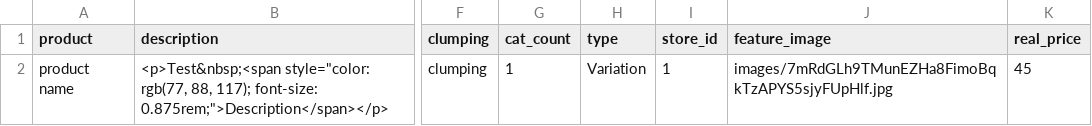
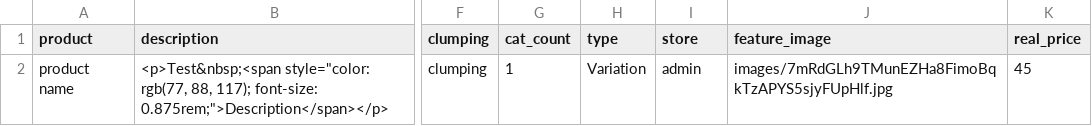
Before and after one commit to SACHIN20001000/gemini, a CSV file: public/csv/samplelitterhubproduct.csv, drawn as a sheet; only a part is shown, gaps mark what is left out; the diff names each change by its address in the sheet, - before the commit and + after, or states it on an @@ line.

```diff
--- a/public/csv/samplelitterhubproduct.csv
+++ b/public/csv/samplelitterhubproduct.csv
-I1: store_id
+I1: store
-I2 (store): 1
+I2 (store): admin
```
Also changed, not shown: public/csv/samplechowhubproduct.csv, 8 other files.
